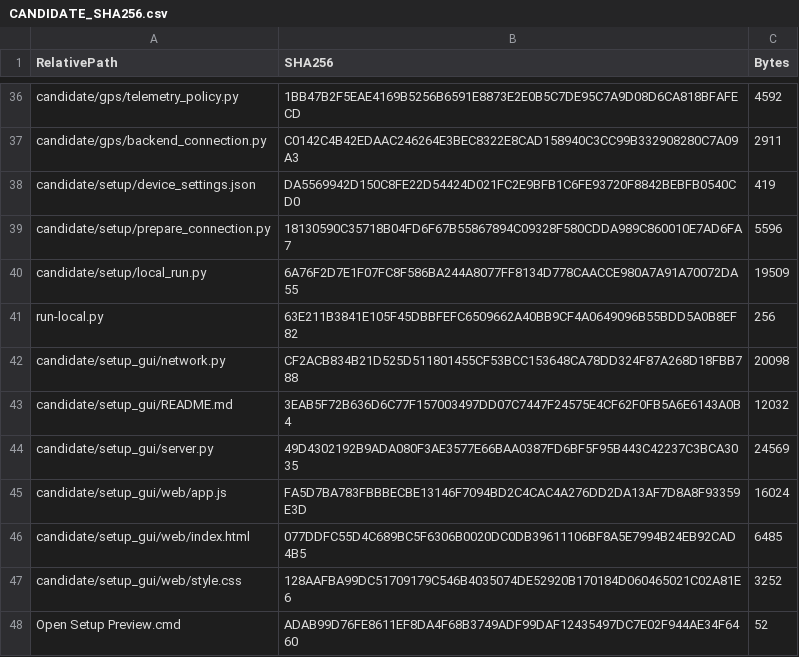
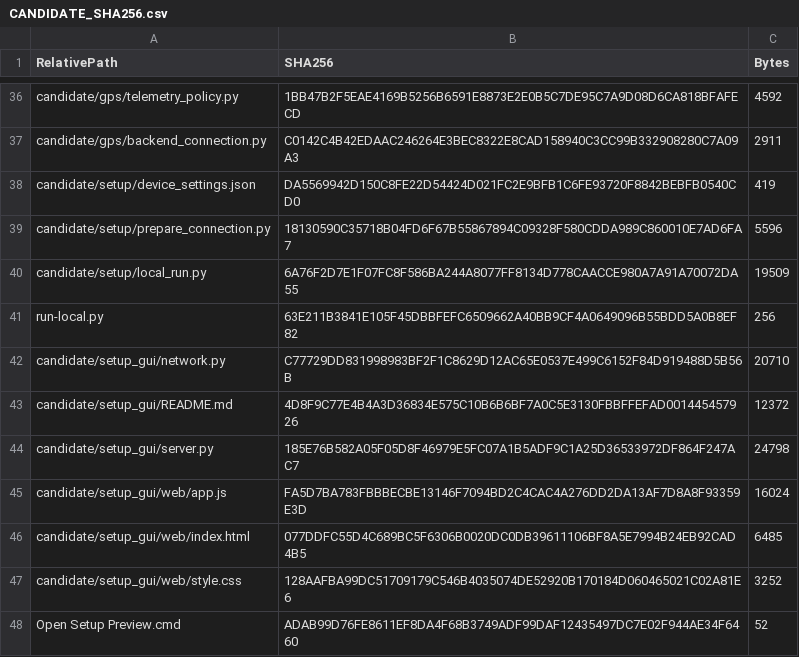
Before and after one commit to centrabusapp-png/PI-1-UNIFIED, a CSV file: CANDIDATE_SHA256.csv, drawn as a sheet; only a part is shown, gaps mark what is left out.

```diff
--- a/CANDIDATE_SHA256.csv
+++ b/CANDIDATE_SHA256.csv
@@ -41,5 +41,5 @@
 "run-local.py","63E211B3841E105F45DBBFEFC6509662A40BB9CF4A0649096B55BDD5A0B8EF82","256"
-"candidate/setup_gui/network.py","CF2ACB834B21D525D511801455CF53BCC153648CA78DD324F87A268D18FBB788","20098"
-"candidate/setup_gui/README.md","3EAB5F72B636D6C77F157003497DD07C7447F24575E4CF62F0FB5A6E6143A0B4","12032"
-"candidate/setup_gui/server.py","49D4302192B9ADA080F3AE3577E66BAA0387FD6BF5F95B443C42237C3BCA3035","24569"
+"candidate/setup_gui/network.py","C77729DD831998983BF2F1C8629D12AC65E0537E499C6152F84D919488D5B56B","20710"
+"candidate/setup_gui/README.md","4D8F9C77E4B4A3D36834E575C10B6B6BF7A0C5E3130FBBFFEFAD001445457926","12372"
+"candidate/setup_gui/server.py","185E76B582A05F05D8F46979E5FC07A1B5ADF9C1A25D36533972DF864F247AC7","24798"
 "candidate/setup_gui/web/app.js","FA5D7BA783FBBBECBE13146F7094BD2C4CAC4A276DD2DA13AF7D8A8F93359E3D","16024"
```
Also changed, not shown: 6 other files.
